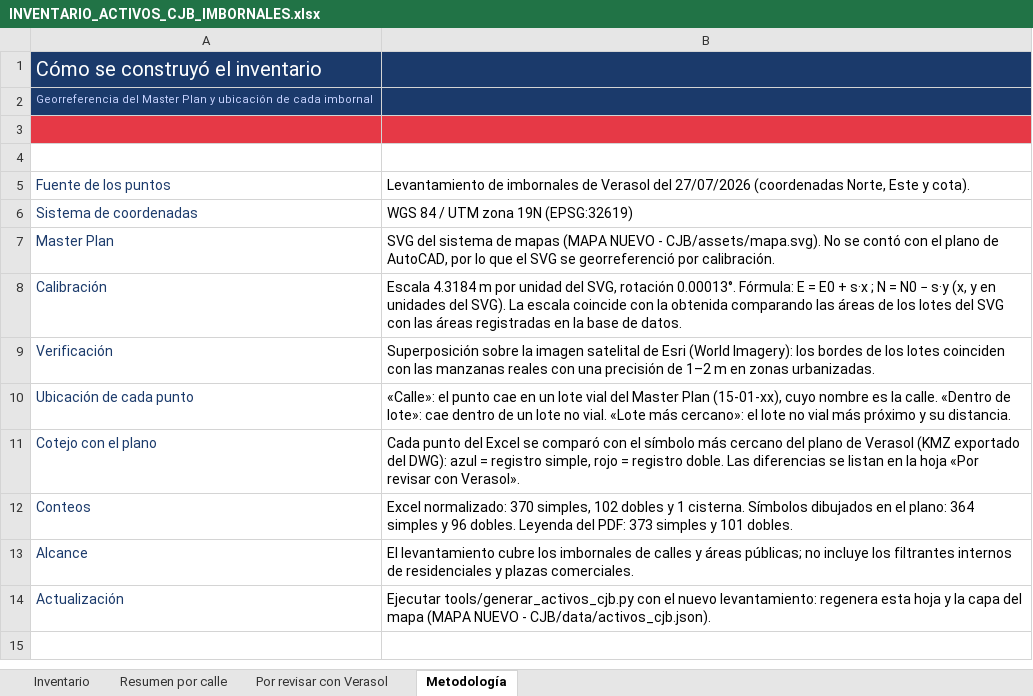
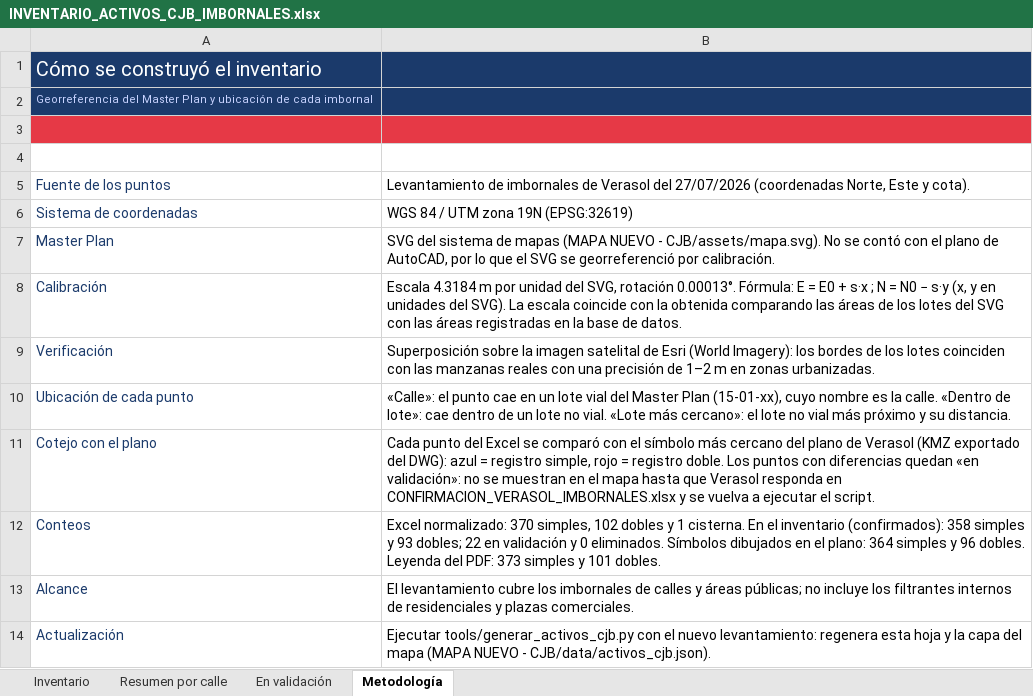
Before and after one commit to jesusx26x/Mapa-CJB-3D, an Excel workbook: Activos/INVENTARIO_ACTIVOS_CJB_IMBORNALES.xlsx, sheet Metodología, drawn as a sheet; values as stored, in another font and other column widths than the file's, no borders; the diff names each change by its address in the sheet, - before the commit and + after, or states it on an @@ line.

```diff
--- a/Activos/INVENTARIO_ACTIVOS_CJB_IMBORNALES.xlsx (sheet Metodología)
+++ b/Activos/INVENTARIO_ACTIVOS_CJB_IMBORNALES.xlsx (sheet Metodología)
-sheet tab: Por revisar con Verasol
+sheet tab: En validación
-B11: …registro doble. Las diferencias se listan en la hoja «Por revisar con Verasol».
+B11: …registro doble. Los puntos con diferencias quedan «en validación»: no se muestran en el mapa hasta que Verasol responda en CONFIRMACION_VERASOL_IMBORNALES.xlsx y se vuelva a ejecutar el script.
-B12: …1 cisterna. Símbolos dibujados…
+B12: …1 cisterna. En el inventario (confirmados): 358 simples y 93 dobles; 22 en validación y 0 eliminados. Símbolos dibujados…
```
Also changed, not shown: sheet Inventario, sheet En validación, sheet Resumen por calle, formulas that keep their value, 5 other files.
